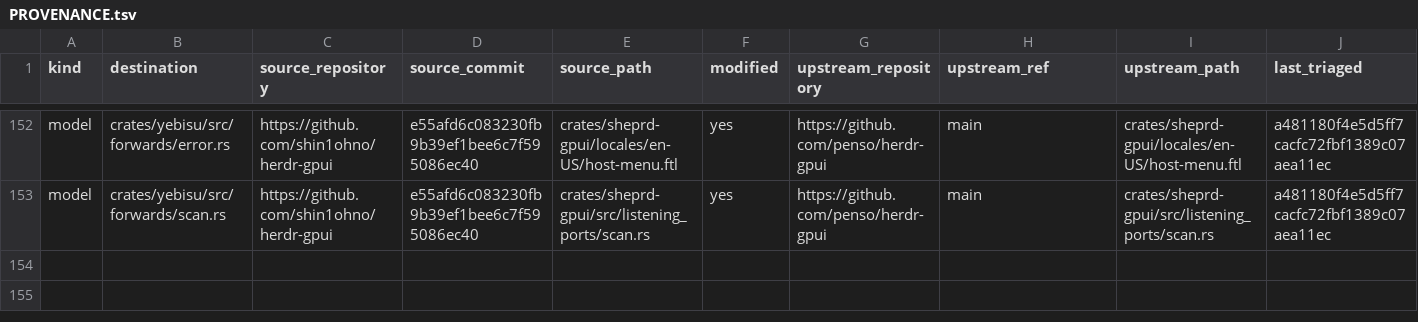
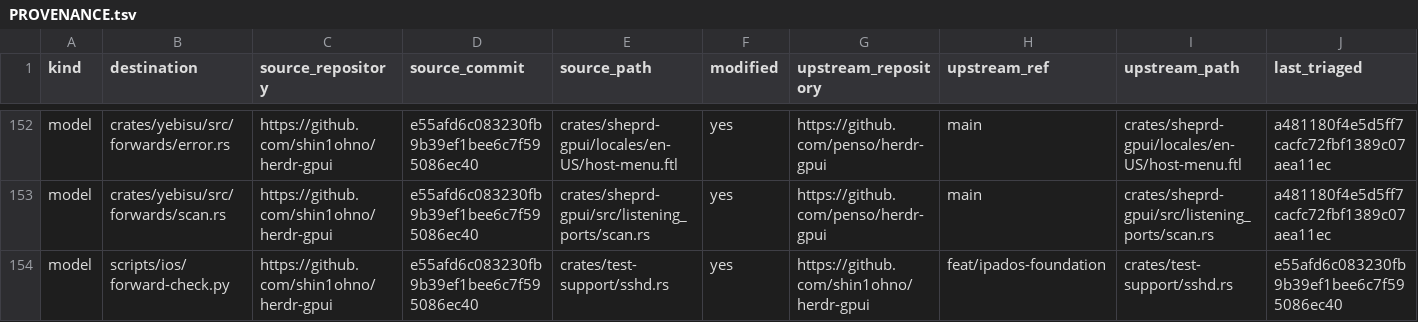
Before and after one commit to shin1ohno/yebisu, a TSV file: PROVENANCE.tsv, drawn as a sheet; only a part is shown, gaps mark what is left out; rows hold the shown columns only; the diff names each change by its address in the sheet, - before the commit and + after, or states it on an @@ line.

Commit message:
feat(forwards): forward host ports from the Host menu, sheet and sidebar (#178)
* feat(forwards): forward host ports from the Host menu, sheet and sidebar

Issue 140's UI on top of the forwards model. Forward port… is in the
Host menu, a host row's long press (on any saved host, owner decision 7)
and the Shortcuts list; the forward sheet holds the keys as the Hosts
sheet does, reads the host's listening ports as chips, and starts the
forward; each forward is a row under its host, kept when the host is
collapsed, that opens Safari when it listens. The sidebar's rows carry
the forwards, so the list and the search panel read the same rows (the
panel lists spaces only). QA identifiers, the Simulator check
(just ios-forward) and docs/port-forward.md come with it, and the
model's dead_code allowance goes now that the UI calls it.

* fix(forwards): satisfy clippy's question_mark in the Simulator QA read

lint-ios builds the Simulator-only forwards/qa.rs and clippy's
question_mark lint rejects its early return when YEBISU_FORWARD_QA is
unset; the ? form returns None the same way.

* test(forwards): wait for the resumed port itself, not a stale qa.state

Back from home, qa.state is still the snapshot taken before the app left
the screen (listening) until its next poll, so testForwardPort's resume
wait passed at once and found the port refused. The wait now also asks
127.0.0.1:local itself.

* test(forwards): type the port one confirmed digit at a time

typeText("8000") in one burst once left only "8" in the port field on
the Simulator; the other three keys reached neither the field nor the
terminal. testForwardPort now types each digit and waits for it in
qa.state, so a digit the app drops at that pace fails on that digit.

```diff
--- a/PROVENANCE.tsv
+++ b/PROVENANCE.tsv
+row 154: model | scripts/ios/forward-check.py | https://github.com/shin1ohno/herdr-gpui | e55afd6c083230fb9b39ef1bee6c7f595086ec40 | crates/test-support/sshd.rs | yes | https://github.com/shin1ohno/herdr-gpui | feat/ipados-foundation | crates/test-support/sshd.rs | e55afd6c083230fb9b39ef1bee6c7f595086ec40
```
Also changed, not shown: 44 other files.
